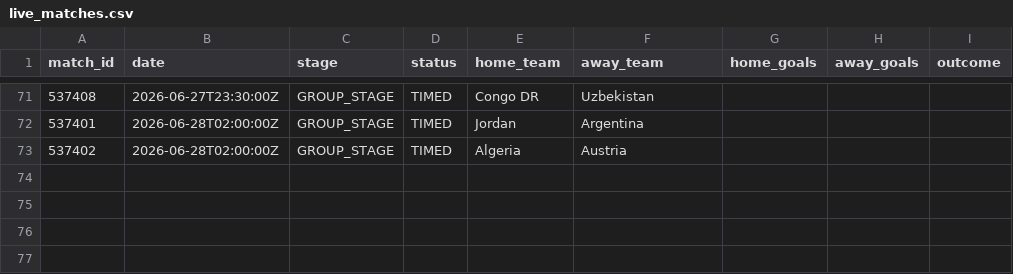
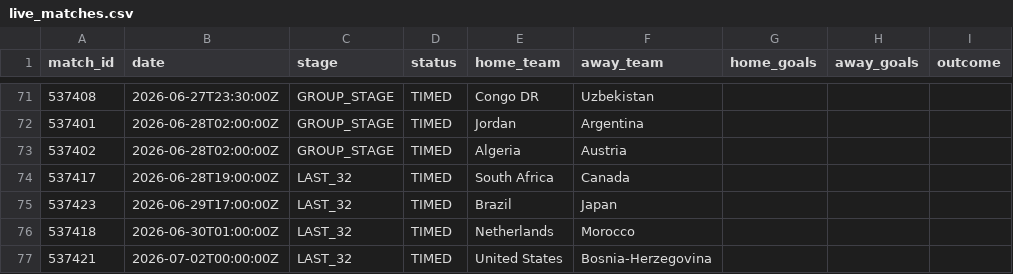
Before and after one commit to ABHIRAMKATARI1289/FIFA-WC-2026, a CSV file: data/processed/live_matches.csv, drawn as a sheet; only a part is shown, gaps mark what is left out; the diff names each change by its address in the sheet, - before the commit and + after, or states it on an @@ line.

```diff
--- a/data/processed/live_matches.csv
+++ b/data/processed/live_matches.csv
+row 74: 537417 | 2026-06-28T19:00:00Z | LAST_32 | TIMED | South Africa | Canada
+row 75: 537423 | 2026-06-29T17:00:00Z | LAST_32 | TIMED | Brazil | Japan
+row 76: 537418 | 2026-06-30T01:00:00Z | LAST_32 | TIMED | Netherlands | Morocco
+row 77: 537421 | 2026-07-02T00:00:00Z | LAST_32 | TIMED | United States | Bosnia-Herzegovina
```
